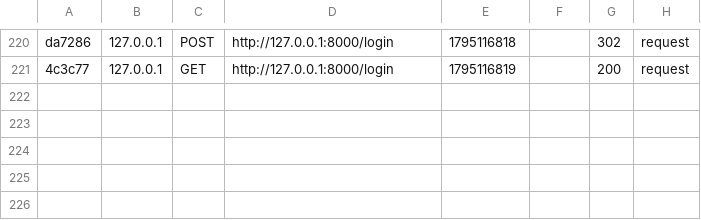
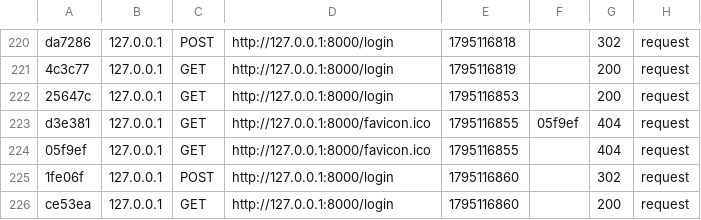
Before and after one commit to DotedDoe/cmps2940-midterm, a CSV file: var/cache/dev/profiler/index.csv, drawn as a sheet; only a part is shown, gaps mark what is left out.

Commit message:
stuff

```diff
--- a/var/cache/dev/profiler/index.csv
+++ b/var/cache/dev/profiler/index.csv
@@ -221 +221,6 @@ da7286,127.0.0.1,POST,http://127.0.0.1:8000/login,1795116818,,302,request
 4c3c77,127.0.0.1,GET,http://127.0.0.1:8000/login,1795116819,,200,request
+25647c,127.0.0.1,GET,http://127.0.0.1:8000/login,1795116853,,200,request
+d3e381,127.0.0.1,GET,http://127.0.0.1:8000/favicon.ico,1795116855,05f9ef,404,request
+05f9ef,127.0.0.1,GET,http://127.0.0.1:8000/favicon.ico,1795116855,,404,request
+1fe06f,127.0.0.1,POST,http://127.0.0.1:8000/login,1795116860,,302,request
+ce53ea,127.0.0.1,GET,http://127.0.0.1:8000/login,1795116860,,200,request
```
